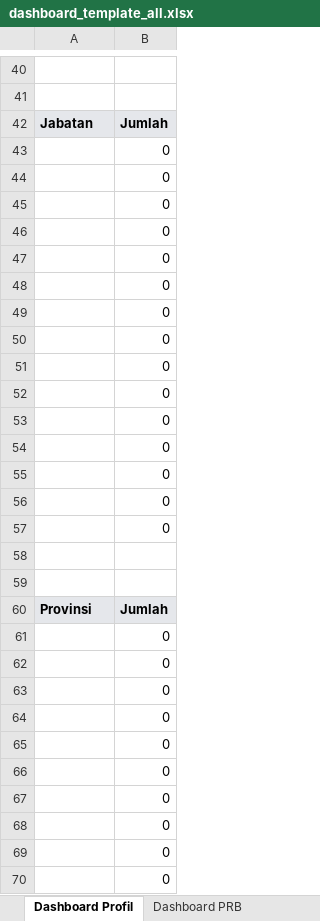
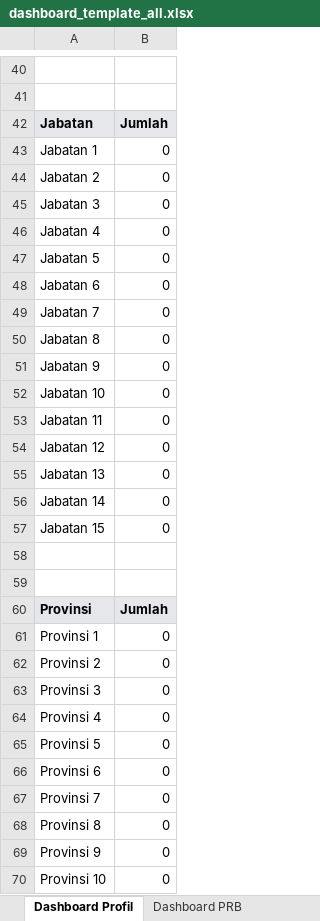
Before and after one commit to Riki171415/surveyKLP, an Excel workbook: public/templates/dashboard_template_all.xlsx, sheet Dashboard Profil, drawn as a sheet; only a part is shown, gaps mark what is left out; values as stored, in another font and other column widths than the file's, no borders; charts and pictures not drawn; the diff covers the shown part only; the diff names each change by its address in the sheet, - before the commit and + after, or states it on an @@ line.

```diff
--- a/public/templates/dashboard_template_all.xlsx (sheet Dashboard Profil)
+++ b/public/templates/dashboard_template_all.xlsx (sheet Dashboard Profil)
-A43: (empty)
+A43: Jabatan 1
-A44: (empty)
+A44: Jabatan 2
-A45: (empty)
+A45: Jabatan 3
-A46: (empty)
+A46: Jabatan 4
-A47: (empty)
+A47: Jabatan 5
-A48: (empty)
+A48: Jabatan 6
-A49: (empty)
+A49: Jabatan 7
-A50: (empty)
+A50: Jabatan 8
-A51: (empty)
+A51: Jabatan 9
-A52: (empty)
+A52: Jabatan 10
-A53: (empty)
+A53: Jabatan 11
-A54: (empty)
+A54: Jabatan 12
-A55: (empty)
+A55: Jabatan 13
-A56: (empty)
+A56: Jabatan 14
-A57: (empty)
+A57: Jabatan 15
-A61: (empty)
+A61: Provinsi 1
-A62: (empty)
+A62: Provinsi 2
-A63: (empty)
+A63: Provinsi 3
-A64: (empty)
+A64: Provinsi 4
-A65: (empty)
+A65: Provinsi 5
-A66: (empty)
+A66: Provinsi 6
-A67: (empty)
+A67: Provinsi 7
-A68: (empty)
+A68: Provinsi 8
-A69: (empty)
+A69: Provinsi 9
-A70: (empty)
+A70: Provinsi 10
```
Also changed, not shown: 6 edited cells elsewhere in this sheet, sheet Pasien Bulanan, sheet Dashboard Sp.KKLP, sheet Dashboard PRB, sheet Dashboard DPM, sheet Dashboard Kendala, sheet Raw Data, 4 more sheets, charts or pictures, 2 other files.
